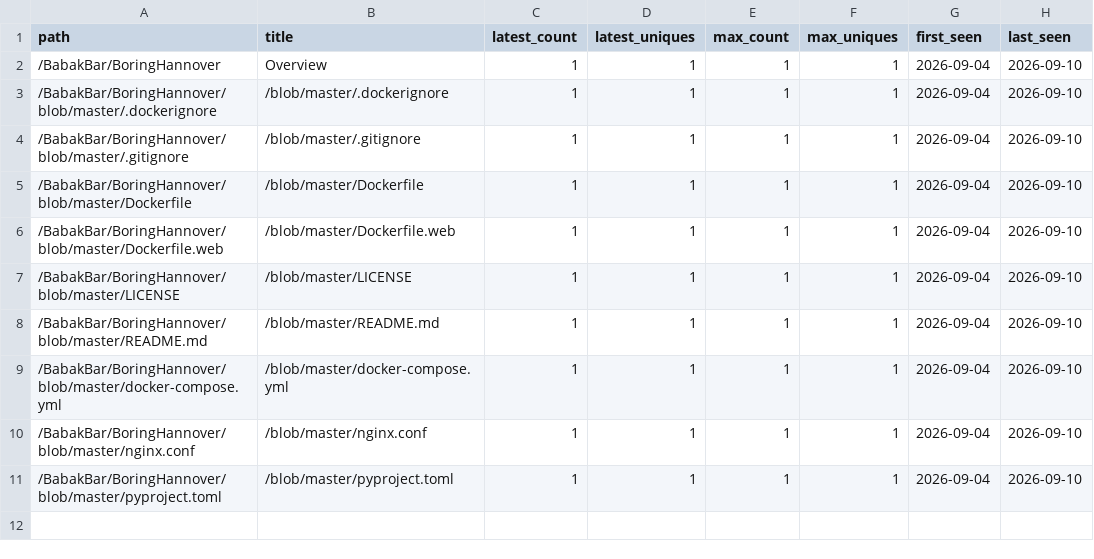
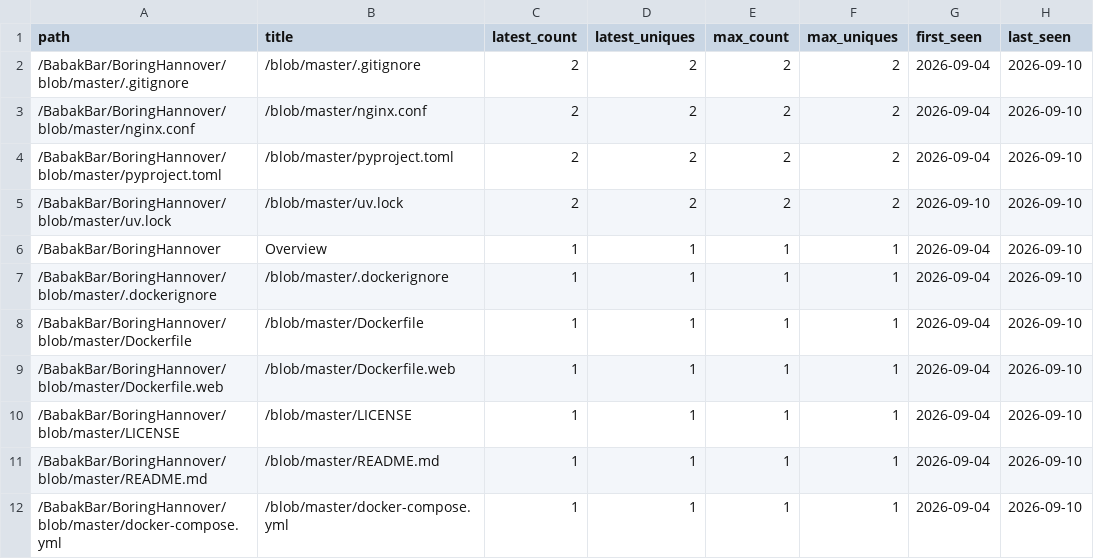
Before and after one commit to BabakBar/BoringHannover, a CSV file: data/paths.csv, drawn as a sheet.

```diff
--- a/data/paths.csv
+++ b/data/paths.csv
@@ -1,5 +1,8 @@
 path,title,latest_count,latest_uniques,max_count,max_uniques,first_seen,last_seen
+/BabakBar/BoringHannover/blob/master/.gitignore,/blob/master/.gitignore,2,2,2,2,2026-09-04,2026-09-10
+/BabakBar/BoringHannover/blob/master/nginx.conf,/blob/master/nginx.conf,2,2,2,2,2026-09-04,2026-09-10
+/BabakBar/BoringHannover/blob/master/pyproject.toml,/blob/master/pyproject.toml,2,2,2,2,2026-09-04,2026-09-10
+/BabakBar/BoringHannover/blob/master/uv.lock,/blob/master/uv.lock,2,2,2,2,2026-09-10,2026-09-10
 /BabakBar/BoringHannover,Overview,1,1,1,1,2026-09-04,2026-09-10
 /BabakBar/BoringHannover/blob/master/.dockerignore,/blob/master/.dockerignore,1,1,1,1,2026-09-04,2026-09-10
-/BabakBar/BoringHannover/blob/master/.gitignore,/blob/master/.gitignore,1,1,1,1,2026-09-04,2026-09-10
 /BabakBar/BoringHannover/blob/master/Dockerfile,/blob/master/Dockerfile,1,1,1,1,2026-09-04,2026-09-10
@@ -9,3 +12 @@ path,title,latest_count,latest_uniques,max_count,max_uniques,first_seen,last_see
 /BabakBar/BoringHannover/blob/master/docker-compose.yml,/blob/master/docker-compose.yml,1,1,1,1,2026-09-04,2026-09-10
-/BabakBar/BoringHannover/blob/master/nginx.conf,/blob/master/nginx.conf,1,1,1,1,2026-09-04,2026-09-10
-/BabakBar/BoringHannover/blob/master/pyproject.toml,/blob/master/pyproject.toml,1,1,1,1,2026-09-04,2026-09-10
```
Also changed, not shown: data/clones.csv, data/views.csv, 8 other files.
